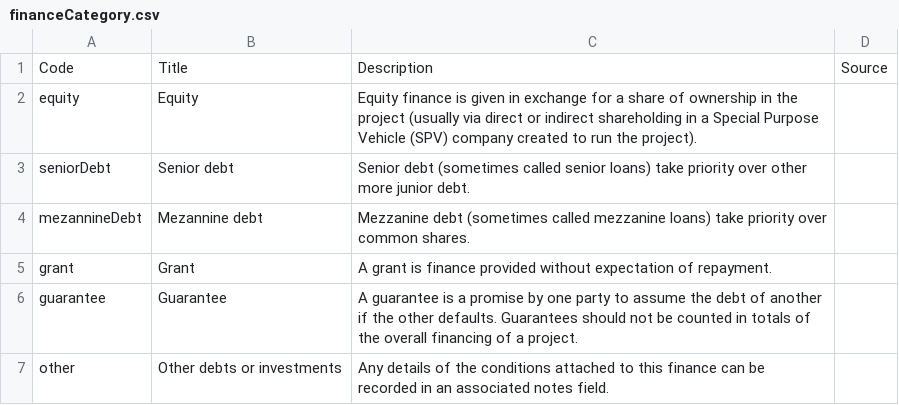
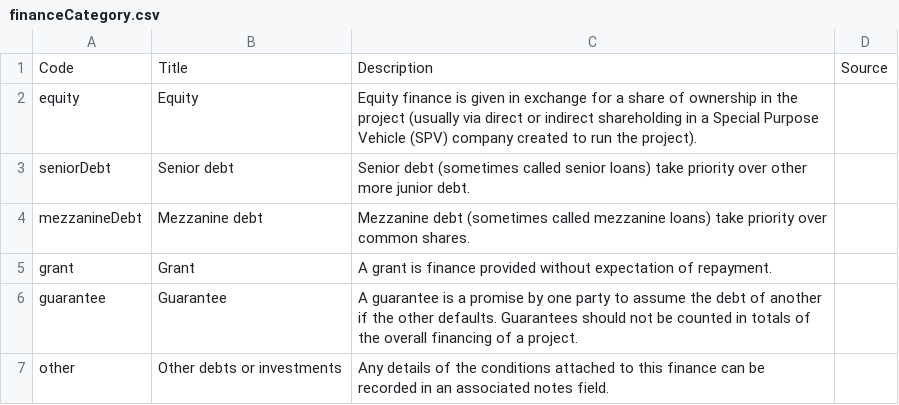
Before and after one commit to open-contracting-extensions/ocds_finance_extension, a CSV file: codelists/financeCategory.csv, drawn as a sheet.

Commit message:
Fix typos

```diff
--- a/codelists/financeCategory.csv
+++ b/codelists/financeCategory.csv
@@ -3,3 +3,3 @@ equity,Equity,Equity finance is given in exchange for a share of ownership in th
 seniorDebt,Senior debt,Senior debt (sometimes called senior loans) take priority over other more junior debt.,
-mezannineDebt,Mezannine debt,Mezzanine debt (sometimes called mezzanine loans) take priority over common shares.,
+mezzanineDebt,Mezzanine debt,Mezzanine debt (sometimes called mezzanine loans) take priority over common shares.,
 grant,Grant,A grant is finance provided without expectation of repayment.,
```
Also changed, not shown: 2 other files.
